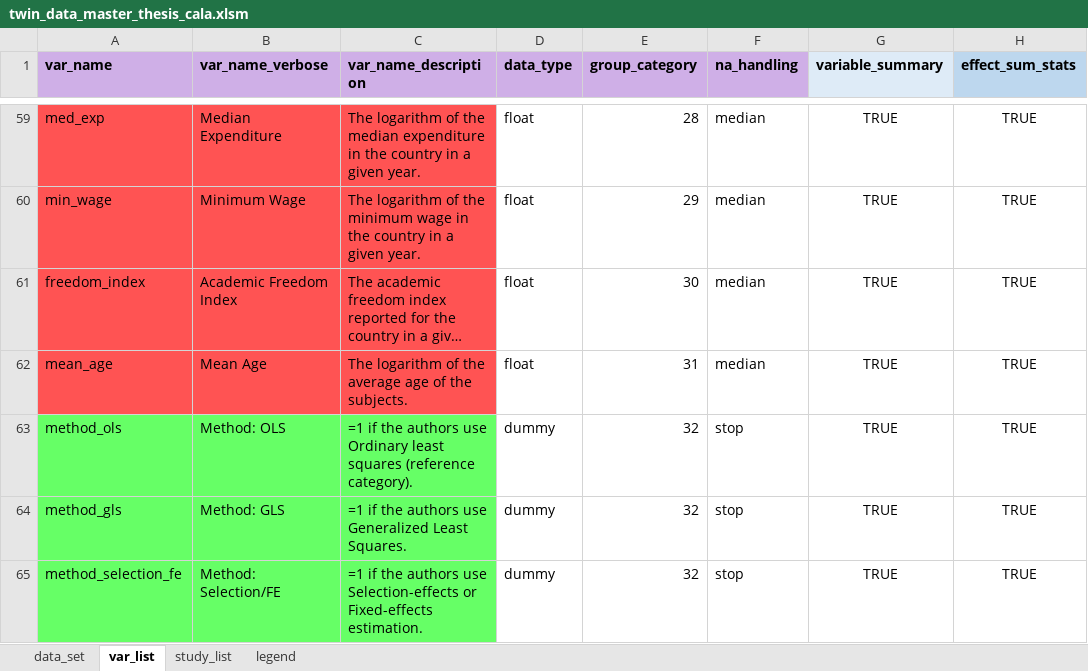
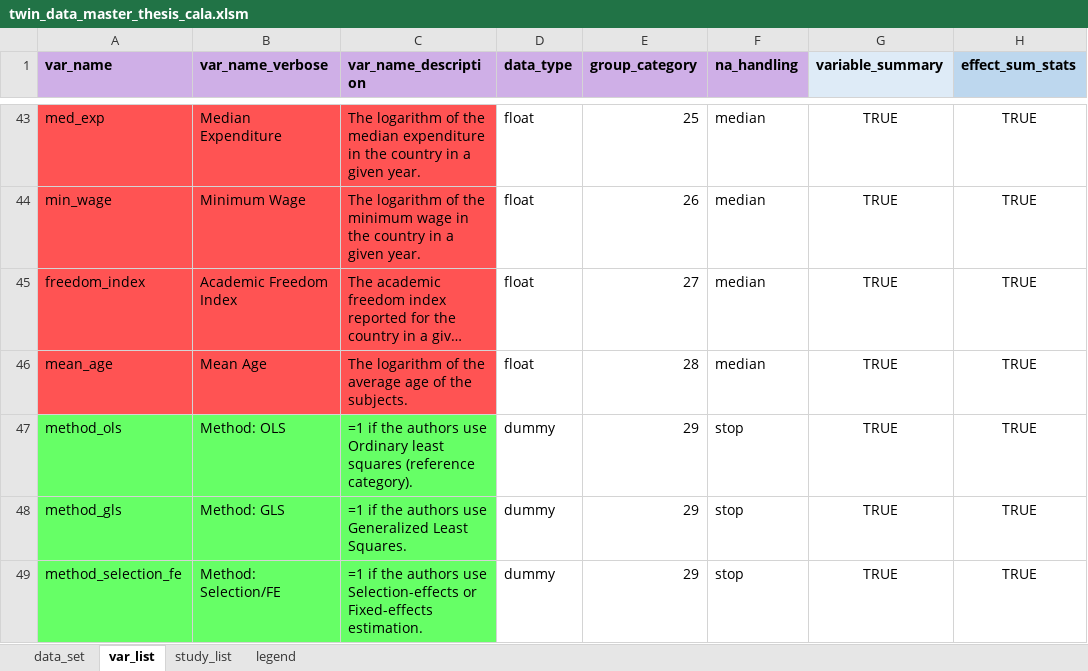
Before and after one commit to PetrCala/Diploma-Thesis, an Excel workbook: Data/twin_data_master_thesis_cala.xlsm, sheet var_list, drawn as a sheet; only a part is shown, gaps mark what is left out; long unchanged cells end in …; values as stored, in another font and other column widths than the file's, no borders; conditional formats not drawn; addresses are those after the commit; the diff covers the shown part only; the diff names each change by its address in the sheet, - before the commit and + after, or states it on an @@ line.

```diff
--- a/Data/twin_data_master_thesis_cala.xlsm (sheet var_list)
+++ b/Data/twin_data_master_thesis_cala.xlsm (sheet var_list)
-E43 (group_category): 28
+E43 (group_category): 25
-E44 (group_category): 29
+E44 (group_category): 26
-E45 (group_category): 30
+E45 (group_category): 27
-E46 (group_category): 31
+E46 (group_category): 28
-E47:E49 (group_category): 32
+E47:E49 (group_category): 29
```
Also changed, not shown: 1 added row, 20 removed rows and 48 edited cells elsewhere in this sheet, sheet data_set, formulas that keep their value, Data/backup/twin_data_master_thesis_cala.xlsm.
